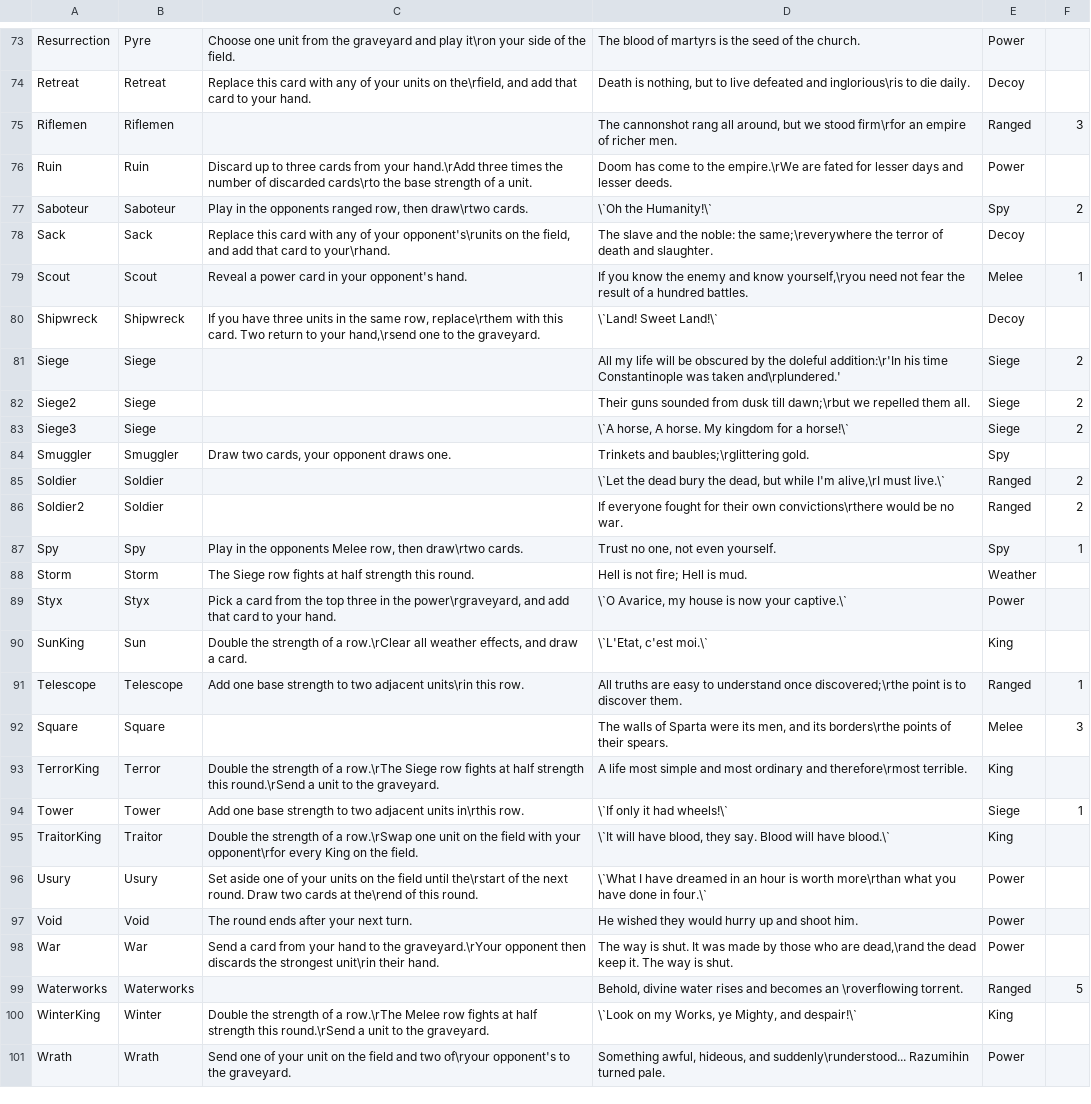
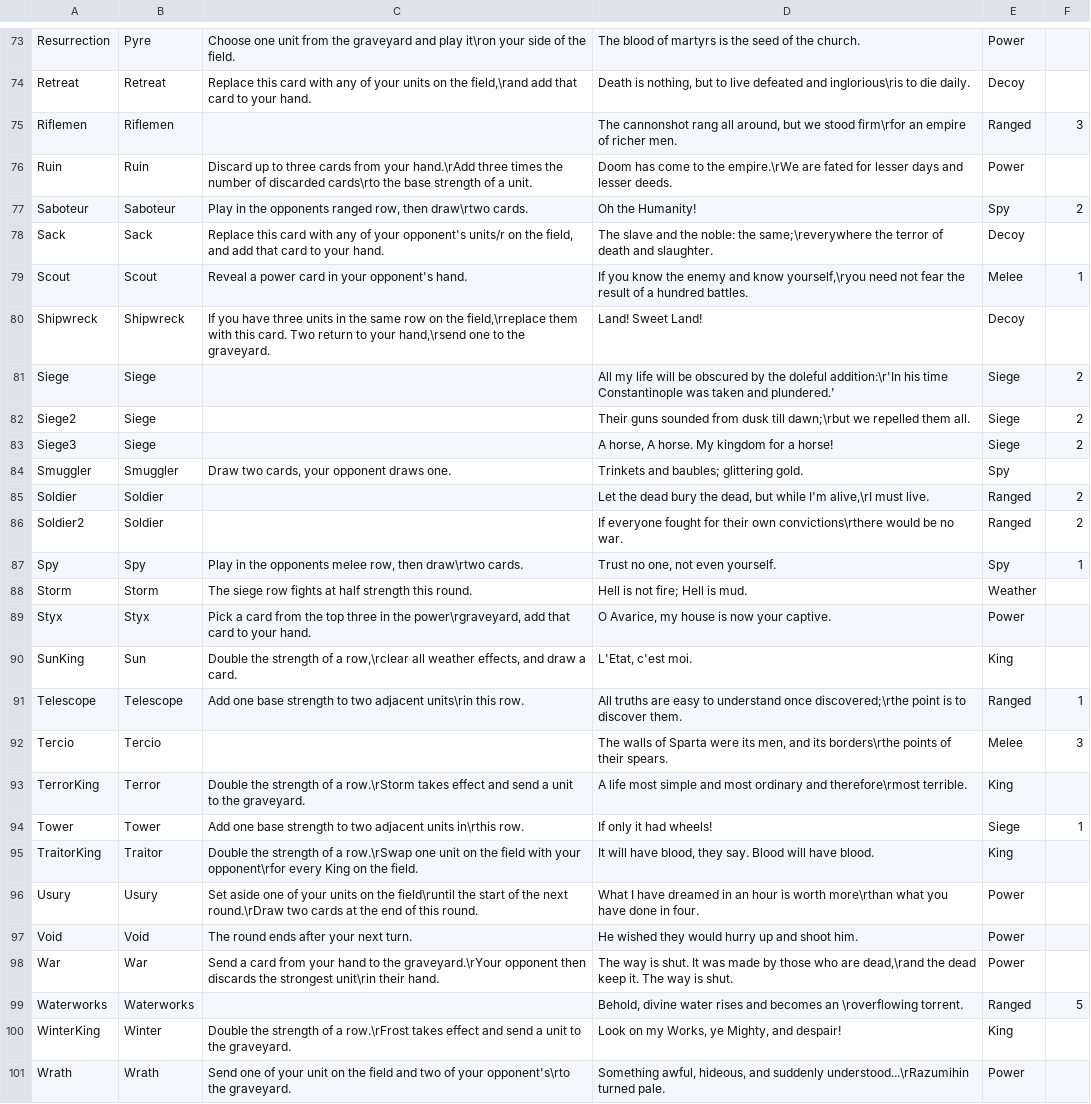
Before and after one commit to MasterOfMastersDestoyerOfWorlds/KriegEterna, a TSV file: CardSheet.tsv, drawn as a sheet; only a part is shown, gaps mark what is left out; the diff covers the shown part only; the diff names each change by its address in the sheet, - before the commit and + after, or states it on an @@ line.

```diff
--- a/CardSheet.tsv
+++ b/CardSheet.tsv
-C74: …units on the\rfield, and add that…
+C74: …units on the field,\rand add that…
-D77: \`Oh the Humanity!\`
+D77: Oh the Humanity!
-C78: …of your opponent's\runits on the field, and add that card to your\rhand.
+C78: …of your opponent's units/r on the field, and add that card to your hand.
-C80: …the same row, replace\rthem with this…
+C80: …the same row on the field,\rreplace them with this…
-D80: \`Land! Sweet Land!\`
+D80: Land! Sweet Land!
-D81: …was taken and\rplundered.'
+D81: …was taken and plundered.'
-D83: \`A horse, A horse. My kingdom for a horse!\`
+D83: A horse, A horse. My kingdom for a horse!
-D84: Trinkets and baubles;\rglittering gold.
+D84: Trinkets and baubles; glittering gold.
-D85: \`Let the dead bury the dead, but while I'm alive,\rI must live.\`
+D85: Let the dead bury the dead, but while I'm alive,\rI must live.
-C87: …the opponents Melee row, then…
+C87: …the opponents melee row, then…
-C88: The Siege row fights…
+C88: The siege row fights…
-C89: …the power\rgraveyard, and add that…
+C89: …the power\rgraveyard, add that…
-D89: \`O Avarice, my house is now your captive.\`
+D89: O Avarice, my house is now your captive.
-C90: …of a row.\rClear all weather…
+C90: …of a row,\rclear all weather…
-D90: \`L'Etat, c'est moi.\`
+D90: L'Etat, c'est moi.
-A92: Square
+A92: Tercio
-B92: Square
+B92: Tercio
-C93: …of a row.\rThe Siege row fights at half strength this round.\rSend a unit…
+C93: …of a row.\rStorm takes effect and send a unit…
-D94: \`If only it had wheels!\`
+D94: If only it had wheels!
-D95: \`It will have blood, they say. Blood will have blood.\`
+D95: It will have blood, they say. Blood will have blood.
-C96: …on the field until the\rstart of the next round. Draw two cards at the\rend of this…
+C96: …on the field\runtil the start of the next round.\rDraw two cards at the end of this…
-D96: \`What I have dreamed in an hour is worth more\rthan what you have done in four.\`
+D96: What I have dreamed in an hour is worth more\rthan what you have done in four.
-C100: …of a row.\rThe Melee row fights at half strength this round.\rSend a unit…
+C100: …of a row.\rFrost takes effect and send a unit…
-D100: \`Look on my Works, ye Mighty, and despair!\`
+D100: Look on my Works, ye Mighty, and despair!
-C101: …and two of\ryour opponent's to the graveyard.
+C101: …and two of your opponent's\rto the graveyard.
-D101: …hideous, and suddenly\runderstood... Razumihin turned pale.
+D101: …hideous, and suddenly understood...\rRazumihin turned pale.
```
Also changed, not shown: 4 added rows, 4 removed rows and 44 edited cells elsewhere in this file, 29 other files.
